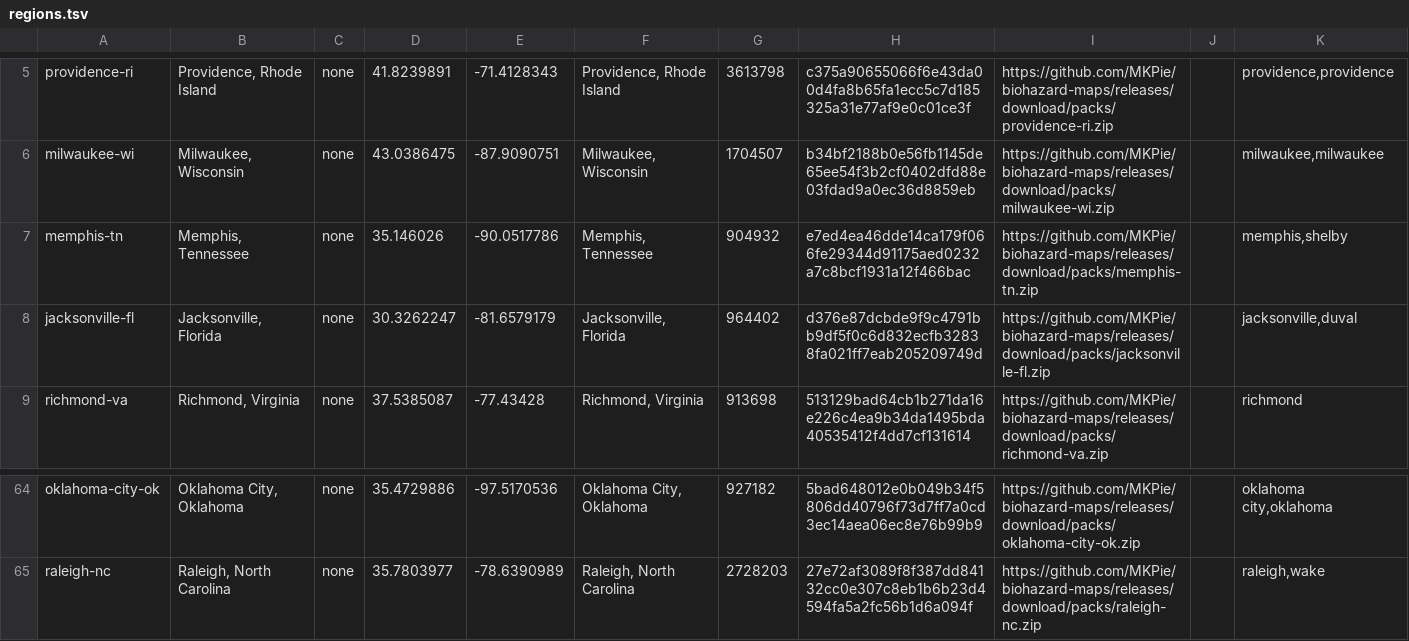
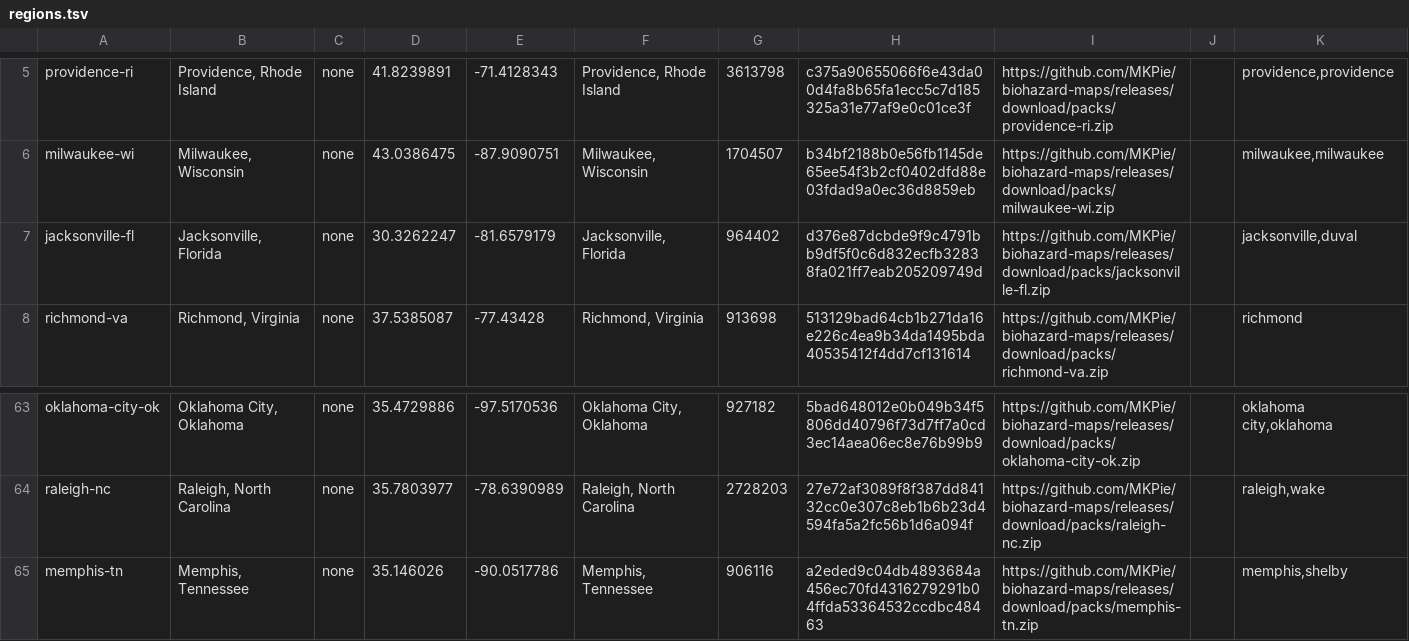
Before and after one commit to MKPie/biohazard-maps, a TSV file: regions.tsv, drawn as a sheet; only a part is shown, gaps mark what is left out.

Commit message:
Add map pack memphis-tn

```diff
--- a/regions.tsv
+++ b/regions.tsv
@@ -6,3 +6,2 @@ providence-ri	Providence, Rhode Island	none	41.8239891	-71.4128343	Providence, R
 milwaukee-wi	Milwaukee, Wisconsin	none	43.0386475	-87.9090751	Milwaukee, Wisconsin	1704507	b34bf2188b0e56fb1145de65ee54f3b2cf0402dfd88e03fdad9a0ec36d8859eb	https://github.com/MKPie/biohazard-maps/releases/download/packs/milwaukee-wi.zip		milwaukee,milwaukee
-memphis-tn	Memphis, Tennessee	none	35.146026	-90.0517786	Memphis, Tennessee	904932	e7ed4ea46dde14ca179f066fe29344d91175aed0232a7c8bcf1931a12f466bac	https://github.com/MKPie/biohazard-maps/releases/download/packs/memphis-tn.zip		memphis,shelby
 jacksonville-fl	Jacksonville, Florida	none	30.3262247	-81.6579179	Jacksonville, Florida	964402	d376e87dcbde9f9c4791bb9df5f0c6d832ecfb32838fa021ff7eab205209749d	https://github.com/MKPie/biohazard-maps/releases/download/packs/jacksonville-fl.zip		jacksonville,duval
@@ -65 +64,2 @@ oklahoma-city-ok	Oklahoma City, Oklahoma	none	35.4729886	-97.5170536	Oklahoma Ci
 raleigh-nc	Raleigh, North Carolina	none	35.7803977	-78.6390989	Raleigh, North Carolina	2728203	27e72af3089f8f387dd84132cc0e307c8eb1b6b23d4594fa5a2fc56b1d6a094f	https://github.com/MKPie/biohazard-maps/releases/download/packs/raleigh-nc.zip		raleigh,wake
+memphis-tn	Memphis, Tennessee	none	35.146026	-90.0517786	Memphis, Tennessee	906116	a2eded9c04db4893684a456ec70fd4316279291b04ffda53364532ccdbc48463	https://github.com/MKPie/biohazard-maps/releases/download/packs/memphis-tn.zip		memphis,shelby
```
